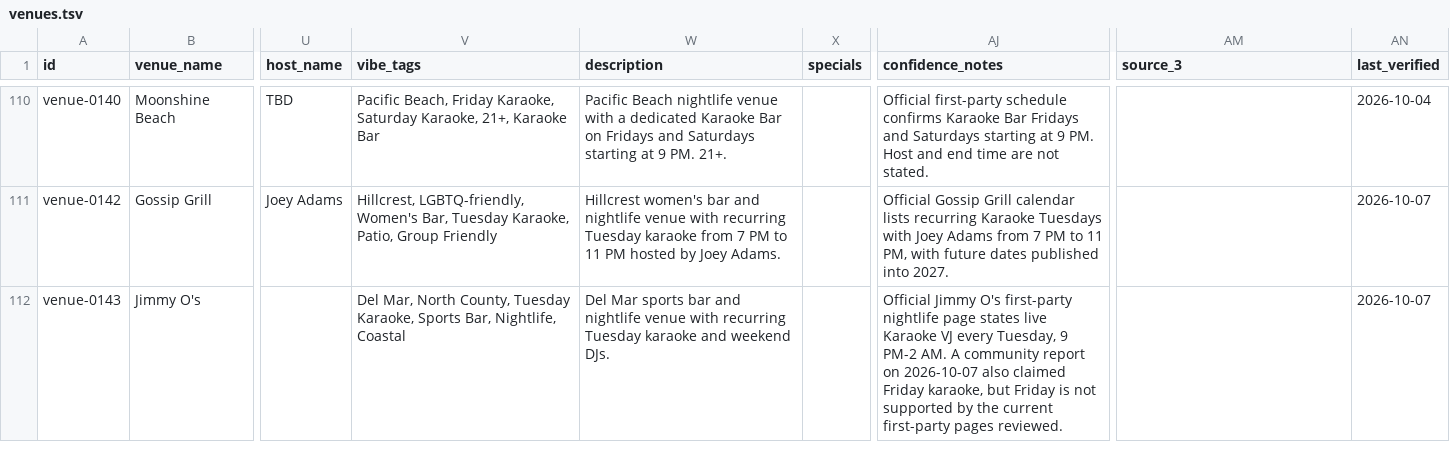
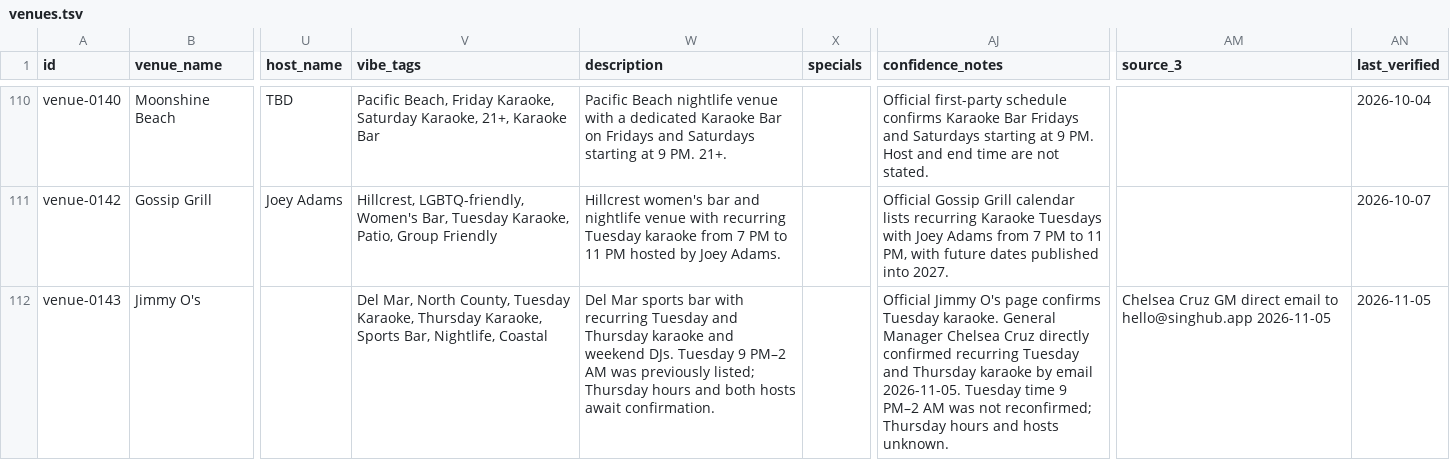
Before and after one commit to whiteinkcreates/singhub, a TSV file: public/data/venues.tsv, drawn as a sheet; only a part is shown, gaps mark what is left out; the diff covers the shown part only; the diff names each change by its address in the sheet, - before the commit and + after, or states it on an @@ line.

Commit message:
Synchronize four verified November venue descriptions with canonical schedule evidence

```diff
--- a/public/data/venues.tsv
+++ b/public/data/venues.tsv
-V112 (vibe_tags): …Tuesday Karaoke, Sports Bar,…
+V112 (vibe_tags): …Tuesday Karaoke, Thursday Karaoke, Sports Bar,…
-W112 (description): …sports bar and nightlife venue with recurring Tuesday karaoke and weekend DJs.
+W112 (description): …sports bar with recurring Tuesday and Thursday karaoke and weekend DJs. Tuesday 9 PM–2 AM was previously listed; Thursday hours and both hosts await confirmation.
-AJ112 (confidence_notes): …Jimmy O's first-party nightlife page states live Karaoke VJ every Tuesday, 9 PM-2 AM. A community report on 2026-10-07 also claimed Friday karaoke, but Friday is not supported by the current first-party pages reviewed.
+AJ112 (confidence_notes): …Jimmy O's page confirms Tuesday karaoke. General Manager Chelsea Cruz directly confirmed recurring Tuesday and Thursday karaoke by email 2026-11-05. Tuesday time 9 PM–2 AM was not reconfirmed; Thursday hours and hosts unknown.
-AM112 (source_3): (empty)
+AM112 (source_3): Chelsea Cruz GM direct email to hello@singhub.app 2026-11-05
-AN112 (last_verified): 2026-10-07
+AN112 (last_verified): 2026-11-05
```
Also changed, not shown: 15 edited cells elsewhere in this file.
